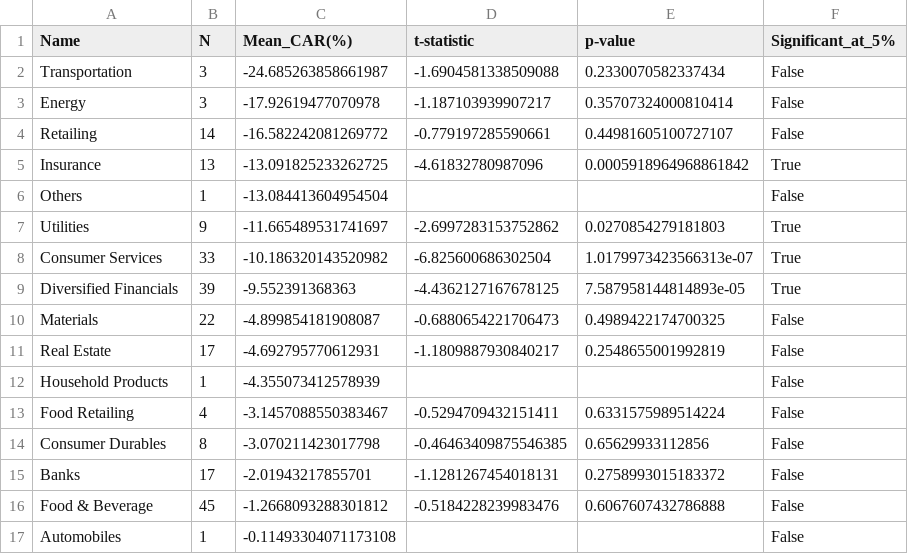
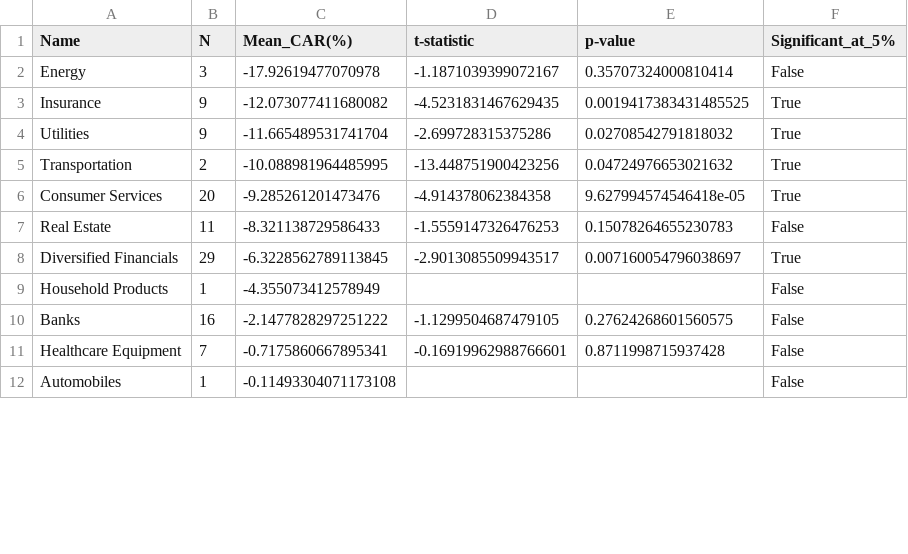
Before and after one commit to dehanf/Disaster-Shock-Market-Response, a CSV file: output/tables/recovery_evidence.csv, drawn as a sheet; only a part is shown; the diff covers the shown part only.

```diff
--- a/output/tables/recovery_evidence.csv
+++ b/output/tables/recovery_evidence.csv
@@ -1,17 +1,12 @@
 Name,N,Mean_CAR(%),t-statistic,p-value,Significant_at_5%
-Transportation,3,-24.685263858661987,-1.6904581338509088,0.2330070582337434,False
-Energy,3,-17.92619477070978,-1.187103939907217,0.35707324000810414,False
-Retailing,14,-16.582242081269772,-0.779197285590661,0.44981605100727107,False
-Insurance,13,-13.091825233262725,-4.61832780987096,0.0005918964968861842,True
-Others,1,-13.084413604954504,,,False
-Utilities,9,-11.665489531741697,-2.6997283153752862,0.0270854279181803,True
-Consumer Services,33,-10.186320143520982,-6.825600686302504,1.0179973423566313e-07,True
-Diversified Financials,39,-9.552391368363,-4.4362127167678125,7.587958144814893e-05,True
-Materials,22,-4.899854181908087,-0.6880654221706473,0.4989422174700325,False
-Real Estate,17,-4.692795770612931,-1.1809887930840217,0.2548655001992819,False
-Household Products,1,-4.355073412578939,,,False
-Food Retailing,4,-3.1457088550383467,-0.5294709432151411,0.6331575989514224,False
-Consumer Durables,8,-3.070211423017798,-0.46463409875546385,0.65629933112856,False
-Banks,17,-2.01943217855701,-1.1281267454018131,0.2758993015183372,False
-Food & Beverage,45,-1.2668093288301812,-0.5184228239983476,0.6067607432786888,False
+Energy,3,-17.92619477070978,-1.1871039399072167,0.35707324000810414,False
+Insurance,9,-12.073077411680082,-4.5231831467629435,0.0019417383431485525,True
+Utilities,9,-11.665489531741704,-2.699728315375286,0.02708542791818032,True
+Transportation,2,-10.088981964485995,-13.448751900423256,0.04724976653021632,True
+Consumer Services,20,-9.285261201473476,-4.914378062384358,9.627994574546418e-05,True
+Real Estate,11,-8.321138729586433,-1.5559147326476253,0.15078264655230783,False
+Diversified Financials,29,-6.3228562789113845,-2.9013085509943517,0.007160054796038697,True
+Household Products,1,-4.355073412578949,,,False
+Banks,16,-2.1477828297251222,-1.1299504687479105,0.27624268601560575,False
+Healthcare Equipment,7,-0.7175860667895341,-0.16919962988766601,0.8711998715937428,False
 Automobiles,1,-0.11493304071173108,,,False
```
Also changed, not shown: 4 added rows, 1 removed row and 12 edited cells elsewhere in this file, output/tables/anticipation_sector_results.csv, output/tables/extended_sector_car_pivot.csv, 22 other files.
